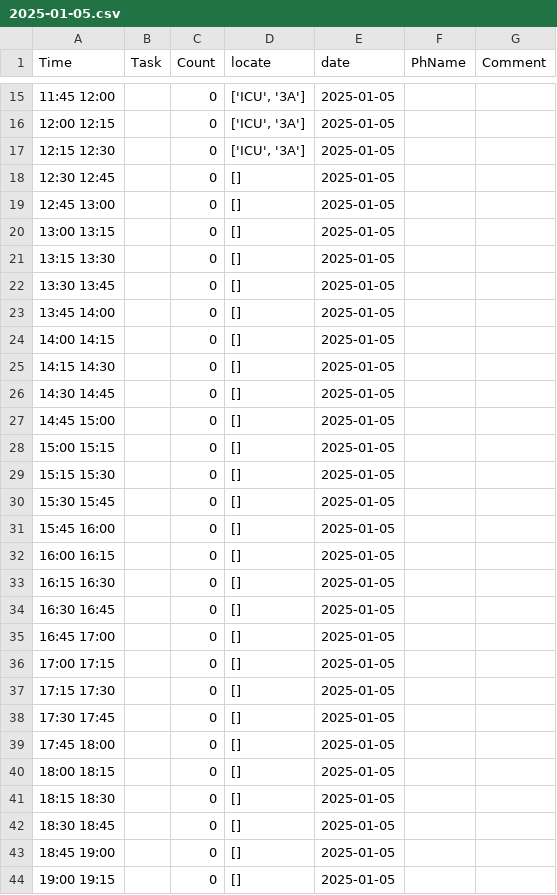
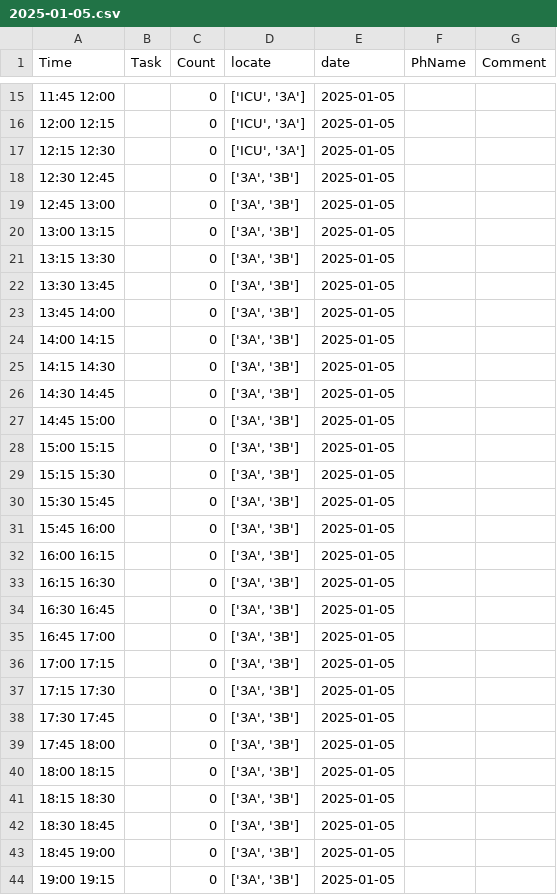
Before and after one commit to aharu6/daily-report, a CSV file: app/output_csv/2025-01-05.csv, drawn as a sheet; only a part is shown, gaps mark what is left out; the diff covers the shown part only.

Commit message:
CSVファイルのデータを更新

```diff
--- a/app/output_csv/2025-01-05.csv
+++ b/app/output_csv/2025-01-05.csv
@@ -17,28 +17,28 @@ Time,Task,Count,locate,date,PhName,Comment
 12:15 12:30,,0,"['ICU', '3A']",2025-01-05,,
-12:30 12:45,,0,[],2025-01-05,,
-12:45 13:00,,0,[],2025-01-05,,
-13:00 13:15,,0,[],2025-01-05,,
-13:15 13:30,,0,[],2025-01-05,,
-13:30 13:45,,0,[],2025-01-05,,
-13:45 14:00,,0,[],2025-01-05,,
-14:00 14:15,,0,[],2025-01-05,,
-14:15 14:30,,0,[],2025-01-05,,
-14:30 14:45,,0,[],2025-01-05,,
-14:45 15:00,,0,[],2025-01-05,,
-15:00 15:15,,0,[],2025-01-05,,
-15:15 15:30,,0,[],2025-01-05,,
-15:30 15:45,,0,[],2025-01-05,,
-15:45 16:00,,0,[],2025-01-05,,
-16:00 16:15,,0,[],2025-01-05,,
-16:15 16:30,,0,[],2025-01-05,,
-16:30 16:45,,0,[],2025-01-05,,
-16:45 17:00,,0,[],2025-01-05,,
-17:00 17:15,,0,[],2025-01-05,,
-17:15 17:30,,0,[],2025-01-05,,
-17:30 17:45,,0,[],2025-01-05,,
-17:45 18:00,,0,[],2025-01-05,,
-18:00 18:15,,0,[],2025-01-05,,
-18:15 18:30,,0,[],2025-01-05,,
-18:30 18:45,,0,[],2025-01-05,,
-18:45 19:00,,0,[],2025-01-05,,
-19:00 19:15,,0,[],2025-01-05,,
+12:30 12:45,,0,"['3A', '3B']",2025-01-05,,
+12:45 13:00,,0,"['3A', '3B']",2025-01-05,,
+13:00 13:15,,0,"['3A', '3B']",2025-01-05,,
+13:15 13:30,,0,"['3A', '3B']",2025-01-05,,
+13:30 13:45,,0,"['3A', '3B']",2025-01-05,,
+13:45 14:00,,0,"['3A', '3B']",2025-01-05,,
+14:00 14:15,,0,"['3A', '3B']",2025-01-05,,
+14:15 14:30,,0,"['3A', '3B']",2025-01-05,,
+14:30 14:45,,0,"['3A', '3B']",2025-01-05,,
+14:45 15:00,,0,"['3A', '3B']",2025-01-05,,
+15:00 15:15,,0,"['3A', '3B']",2025-01-05,,
+15:15 15:30,,0,"['3A', '3B']",2025-01-05,,
+15:30 15:45,,0,"['3A', '3B']",2025-01-05,,
+15:45 16:00,,0,"['3A', '3B']",2025-01-05,,
+16:00 16:15,,0,"['3A', '3B']",2025-01-05,,
+16:15 16:30,,0,"['3A', '3B']",2025-01-05,,
+16:30 16:45,,0,"['3A', '3B']",2025-01-05,,
+16:45 17:00,,0,"['3A', '3B']",2025-01-05,,
+17:00 17:15,,0,"['3A', '3B']",2025-01-05,,
+17:15 17:30,,0,"['3A', '3B']",2025-01-05,,
+17:30 17:45,,0,"['3A', '3B']",2025-01-05,,
+17:45 18:00,,0,"['3A', '3B']",2025-01-05,,
+18:00 18:15,,0,"['3A', '3B']",2025-01-05,,
+18:15 18:30,,0,"['3A', '3B']",2025-01-05,,
+18:30 18:45,,0,"['3A', '3B']",2025-01-05,,
+18:45 19:00,,0,"['3A', '3B']",2025-01-05,,
+19:00 19:15,,0,"['3A', '3B']",2025-01-05,,
```
Also changed, not shown: 13 edited cells elsewhere in this file.
